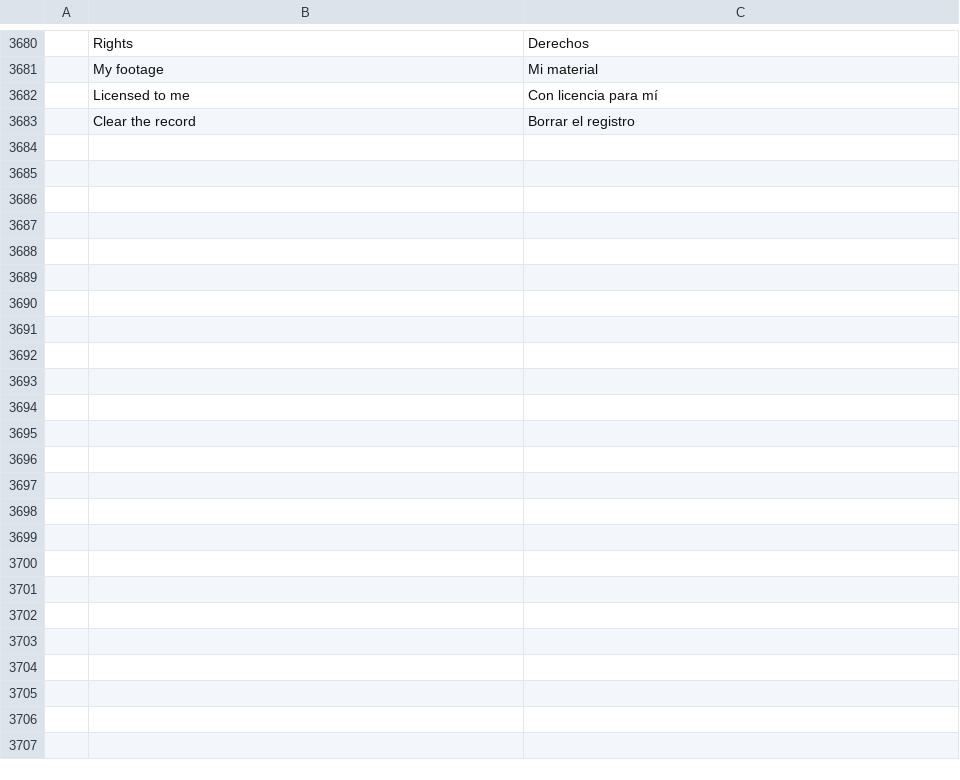
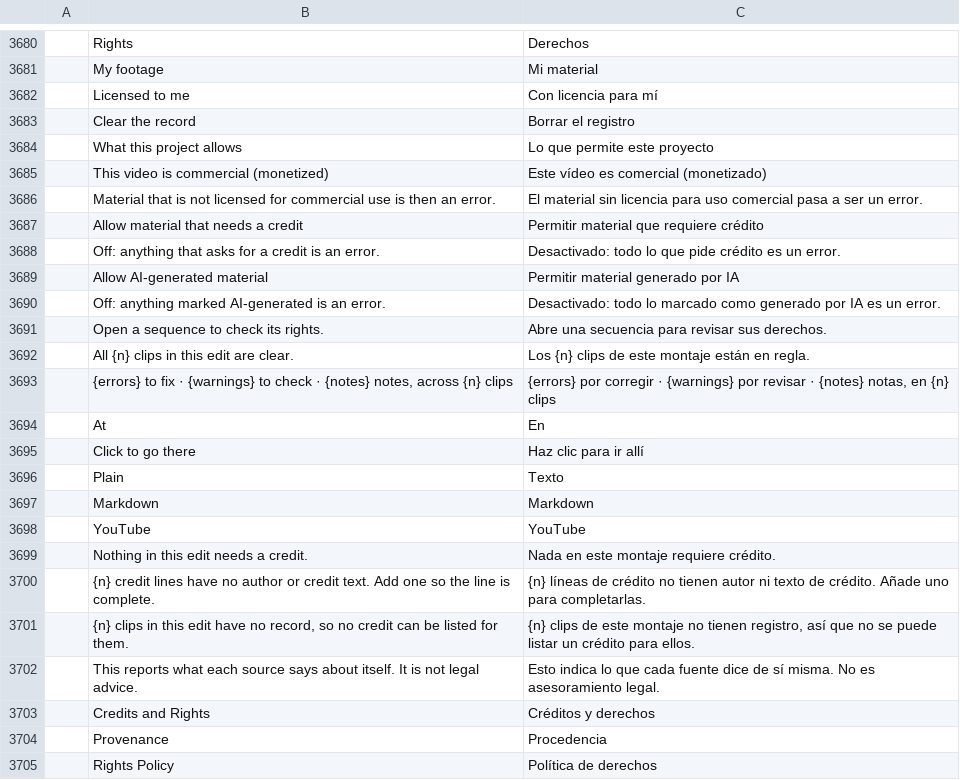
Before and after one commit to AdeThorMiwa/edith, a TSV file: crates/ui-egui/src/i18n/es.tsv, drawn as a sheet; only a part is shown, gaps mark what is left out.

```diff
--- a/crates/ui-egui/src/i18n/es.tsv
+++ b/crates/ui-egui/src/i18n/es.tsv
@@ -3683 +3683,23 @@
 	Clear the record	Borrar el registro
+	What this project allows	Lo que permite este proyecto
+	This video is commercial (monetized)	Este vídeo es comercial (monetizado)
+	Material that is not licensed for commercial use is then an error.	El material sin licencia para uso comercial pasa a ser un error.
+	Allow material that needs a credit	Permitir material que requiere crédito
+	Off: anything that asks for a credit is an error.	Desactivado: todo lo que pide crédito es un error.
+	Allow AI-generated material	Permitir material generado por IA
+	Off: anything marked AI-generated is an error.	Desactivado: todo lo marcado como generado por IA es un error.
+	Open a sequence to check its rights.	Abre una secuencia para revisar sus derechos.
+	All {n} clips in this edit are clear.	Los {n} clips de este montaje están en regla.
+	{errors} to fix · {warnings} to check · {notes} notes, across {n} clips	{errors} por corregir · {warnings} por revisar · {notes} notas, en {n} clips
+	At	En
+	Click to go there	Haz clic para ir allí
+	Plain	Texto
+	Markdown	Markdown
+	YouTube	YouTube
+	Nothing in this edit needs a credit.	Nada en este montaje requiere crédito.
+	{n} credit lines have no author or credit text. Add one so the line is complete.	{n} líneas de crédito no tienen autor ni texto de crédito. Añade uno para completarlas.
+	{n} clips in this edit have no record, so no credit can be listed for them.	{n} clips de este montaje no tienen registro, así que no se puede listar un crédito para ellos.
+	This reports what each source says about itself. It is not legal advice.	Esto indica lo que cada fuente dice de sí misma. No es asesoramiento legal.
+	Credits and Rights	Créditos y derechos
+	Provenance	Procedencia
+	Rights Policy	Política de derechos
```
Also changed, not shown: crates/ui-egui/src/i18n/ja.tsv, crates/ui-egui/src/i18n/pt-br.tsv, 12 other files.
